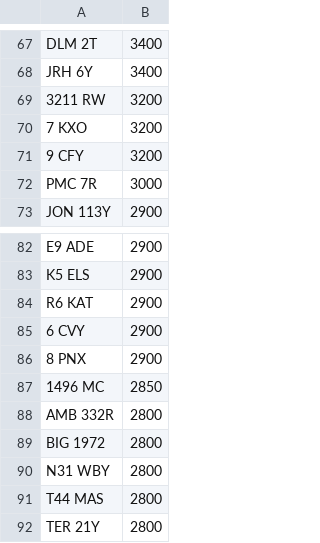
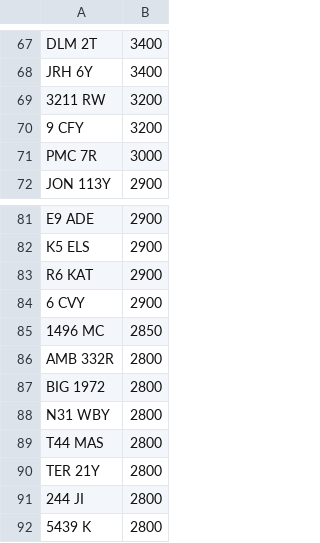
Before and after one commit to martinsumner/simplyreg, a CSV file: csv/T12ADE_PLUSVAT_380.csv, drawn as a sheet; only a part is shown, gaps mark what is left out; the shorter side is filled out with more unchanged rows.

```diff
--- a/csv/T12ADE_PLUSVAT_380.csv
+++ b/csv/T12ADE_PLUSVAT_380.csv
@@ -69,3 +69,2 @@ JRH 6Y,3400
 3211 RW,3200
-7 KXO,3200
 9 CFY,3200
@@ -85,3 +84,2 @@ R6 KAT,2900
 6 CVY,2900
-8 PNX,2900
 1496 MC,2850
```
Also changed, not shown: csv/CHARLESBURKE_NOVAT_0.csv, csv/DRIVEIN_PLUSVAT_300.csv, 1 other file.
